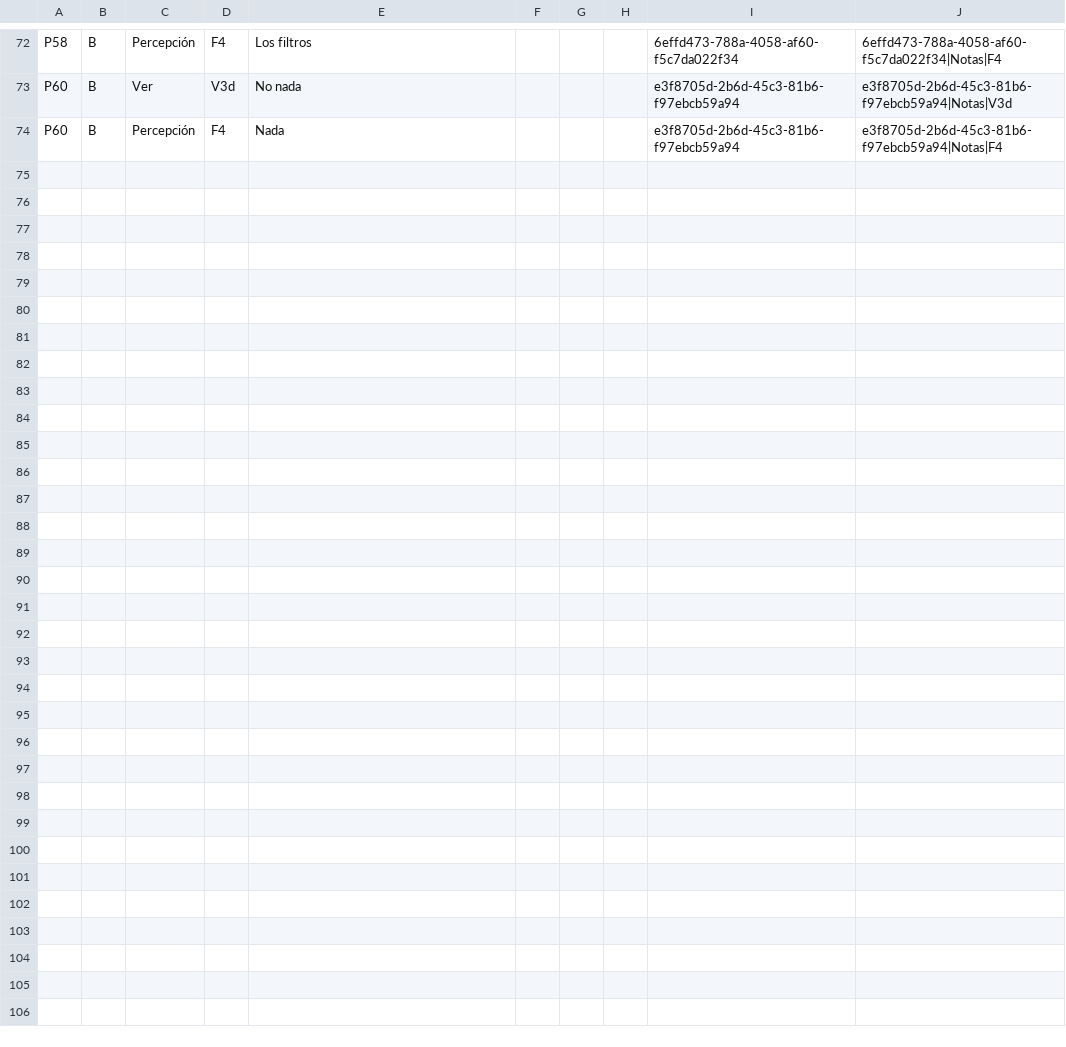
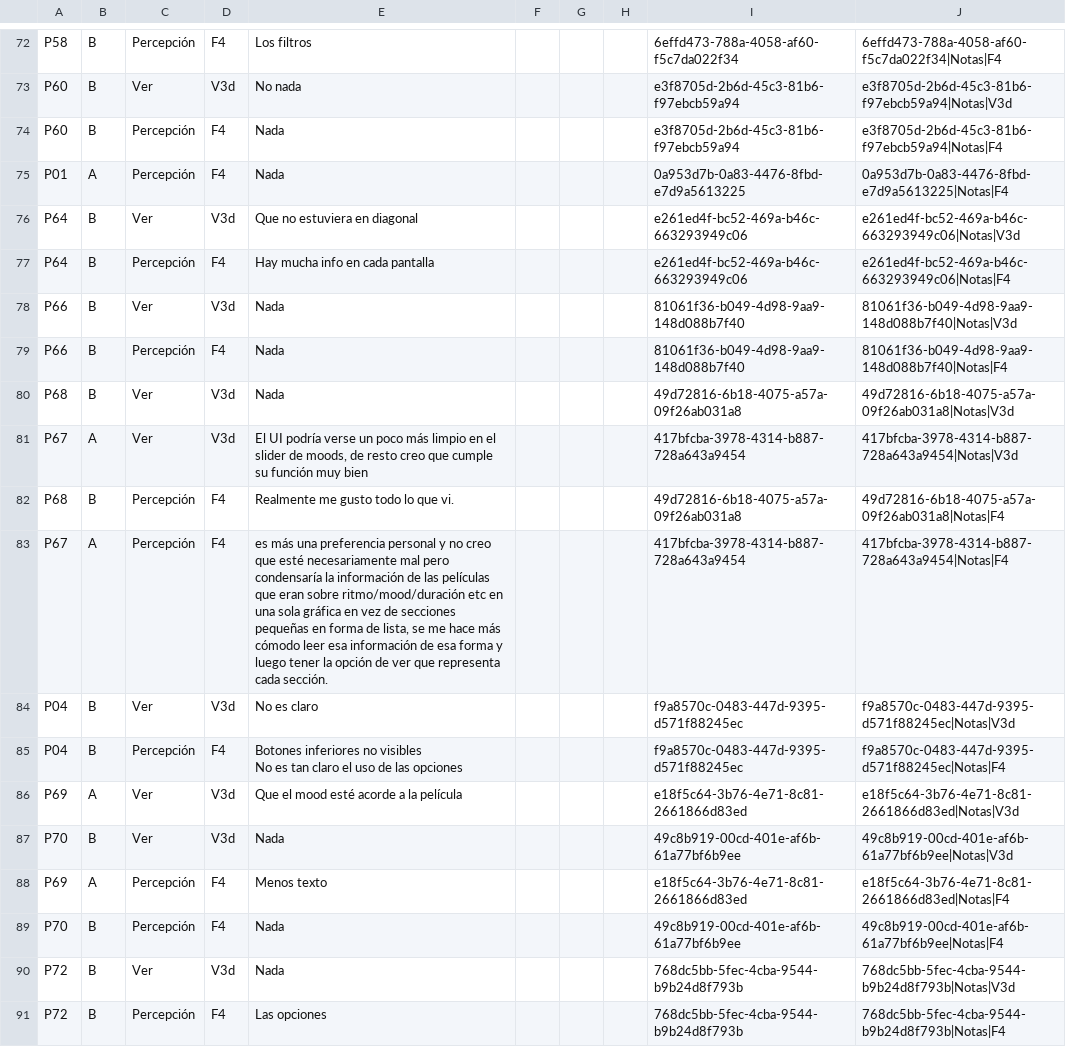
Before and after one commit to montenegroc597-web/kinoo-pruebas, a CSV file: data/Notas.csv, drawn as a sheet; only a part is shown, gaps mark what is left out.

```diff
--- a/data/Notas.csv
+++ b/data/Notas.csv
@@ -74 +74,19 @@ P60,B,Ver,V3d,No nada,,,,e3f8705d-2b6d-45c3-81b6-f97ebcb59a94,e3f8705d-2b6d-45c3
 P60,B,Percepción,F4,Nada,,,,e3f8705d-2b6d-45c3-81b6-f97ebcb59a94,e3f8705d-2b6d-45c3-81b6-f97ebcb59a94|Notas|F4
+P01,A,Percepción,F4,Nada,,,,0a953d7b-0a83-4476-8fbd-e7d9a5613225,0a953d7b-0a83-4476-8fbd-e7d9a5613225|Notas|F4
+P64,B,Ver,V3d,Que no estuviera en diagonal,,,,e261ed4f-bc52-469a-b46c-663293949c06,e261ed4f-bc52-469a-b46c-663293949c06|Notas|V3d
+P64,B,Percepción,F4,Hay mucha info en cada pantalla,,,,e261ed4f-bc52-469a-b46c-663293949c06,e261ed4f-bc52-469a-b46c-663293949c06|Notas|F4
+P66,B,Ver,V3d,Nada,,,,81061f36-b049-4d98-9aa9-148d088b7f40,81061f36-b049-4d98-9aa9-148d088b7f40|Notas|V3d
+P66,B,Percepción,F4,Nada,,,,81061f36-b049-4d98-9aa9-148d088b7f40,81061f36-b049-4d98-9aa9-148d088b7f40|Notas|F4
+P68,B,Ver,V3d,Nada,,,,49d72816-6b18-4075-a57a-09f26ab031a8,49d72816-6b18-4075-a57a-09f26ab031a8|Notas|V3d
+P67,A,Ver,V3d,"El UI podría verse un poco más limpio en el slider de moods, de resto creo que cumple su función muy bien",,,,417bfcba-3978-4314-b887-728a643a9454,417bfcba-3978-4314-b887-728a643a9454|Notas|V3d
+P68,B,Percepción,F4,Realmente me gusto todo lo que vi.,,,,49d72816-6b18-4075-a57a-09f26ab031a8,49d72816-6b18-4075-a57a-09f26ab031a8|Notas|F4
+P67,A,Percepción,F4,"es más una preferencia personal y no creo que esté necesariamente mal pero condensaría la información de las películas que eran sobre ritmo/mood/duración etc en una sola gráfica en vez de secciones pequeñas en forma de lista, se me hace más cómodo leer esa información de esa forma y luego tener la opción de ver que representa cada sección.",,,,417bfcba-3978-4314-b887-728a643a9454,417bfcba-3978-4314-b887-728a643a9454|Notas|F4
+P04,B,Ver,V3d,No es claro,,,,f9a8570c-0483-447d-9395-d571f88245ec,f9a8570c-0483-447d-9395-d571f88245ec|Notas|V3d
+P04,B,Percepción,F4,"Botones inferiores no visibles
+No es tan claro el uso de las opciones",,,,f9a8570c-0483-447d-9395-d571f88245ec,f9a8570c-0483-447d-9395-d571f88245ec|Notas|F4
+P69,A,Ver,V3d,Que el mood esté acorde a la película,,,,e18f5c64-3b76-4e71-8c81-2661866d83ed,e18f5c64-3b76-4e71-8c81-2661866d83ed|Notas|V3d
+P70,B,Ver,V3d,Nada,,,,49c8b919-00cd-401e-af6b-61a77bf6b9ee,49c8b919-00cd-401e-af6b-61a77bf6b9ee|Notas|V3d
+P69,A,Percepción,F4,Menos texto,,,,e18f5c64-3b76-4e71-8c81-2661866d83ed,e18f5c64-3b76-4e71-8c81-2661866d83ed|Notas|F4
+P70,B,Percepción,F4,Nada,,,,49c8b919-00cd-401e-af6b-61a77bf6b9ee,49c8b919-00cd-401e-af6b-61a77bf6b9ee|Notas|F4
+P72,B,Ver,V3d,Nada,,,,768dc5bb-5fec-4cba-9544-b9b24d8f793b,768dc5bb-5fec-4cba-9544-b9b24d8f793b|Notas|V3d
+P72,B,Percepción,F4,Las opciones,,,,768dc5bb-5fec-4cba-9544-b9b24d8f793b,768dc5bb-5fec-4cba-9544-b9b24d8f793b|Notas|F4
```
Also changed, not shown: data/Descubrir.csv, data/Mazos.csv, 7 other files.
